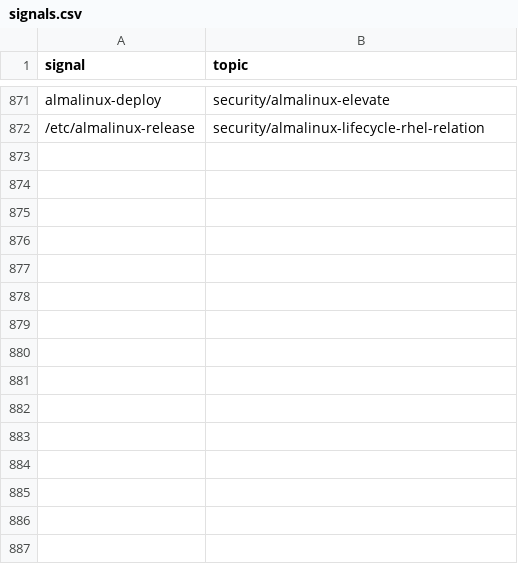
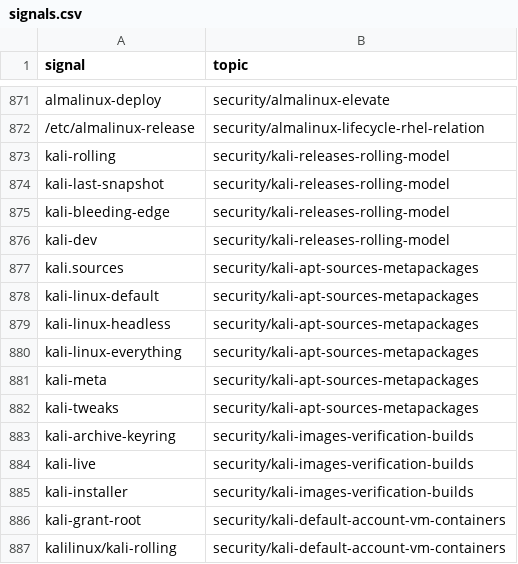
Before and after one commit to mikkielt/it-ops-kb, a CSV file: kb/public/_retrieval/signals.csv, drawn as a sheet; only a part is shown, gaps mark what is left out; the diff names each change by its address in the sheet, - before the commit and + after, or states it on an @@ line.

```diff
--- a/kb/public/_retrieval/signals.csv
+++ b/kb/public/_retrieval/signals.csv
+row 873: kali-rolling | security/kali-releases-rolling-model
+row 874: kali-last-snapshot | security/kali-releases-rolling-model
+row 875: kali-bleeding-edge | security/kali-releases-rolling-model
+row 876: kali-dev | security/kali-releases-rolling-model
+row 877: kali.sources | security/kali-apt-sources-metapackages
+row 878: kali-linux-default | security/kali-apt-sources-metapackages
+row 879: kali-linux-headless | security/kali-apt-sources-metapackages
+row 880: kali-linux-everything | security/kali-apt-sources-metapackages
+row 881: kali-meta | security/kali-apt-sources-metapackages
+row 882: kali-tweaks | security/kali-apt-sources-metapackages
+row 883: kali-archive-keyring | security/kali-images-verification-builds
+row 884: kali-live | security/kali-images-verification-builds
+row 885: kali-installer | security/kali-images-verification-builds
+row 886: kali-grant-root | security/kali-default-account-vm-containers
+row 887: kalilinux/kali-rolling | security/kali-default-account-vm-containers
```
Also changed, not shown: kb/public/_coverage.csv, 10 other files.
